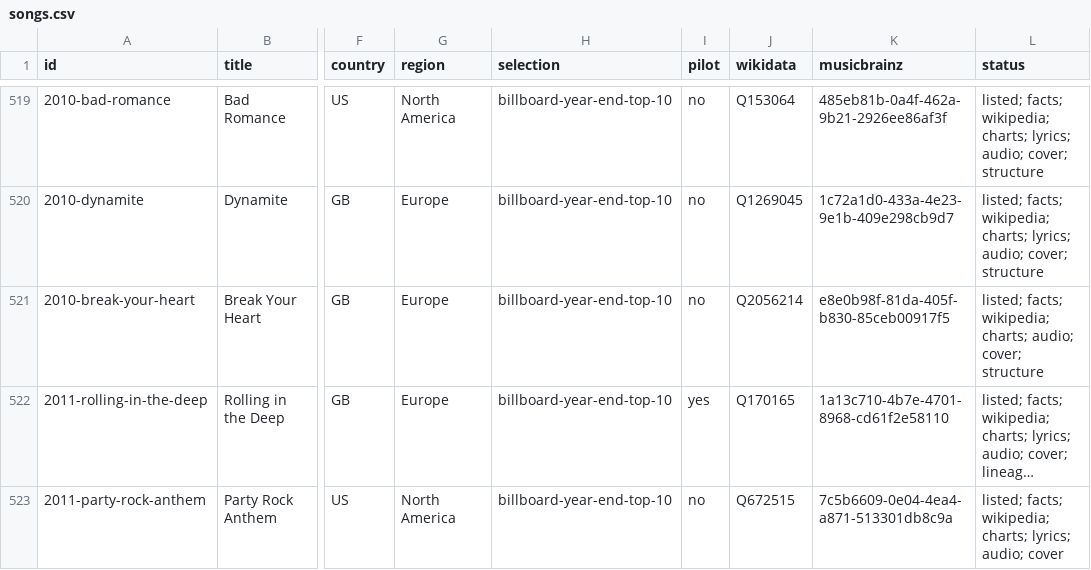
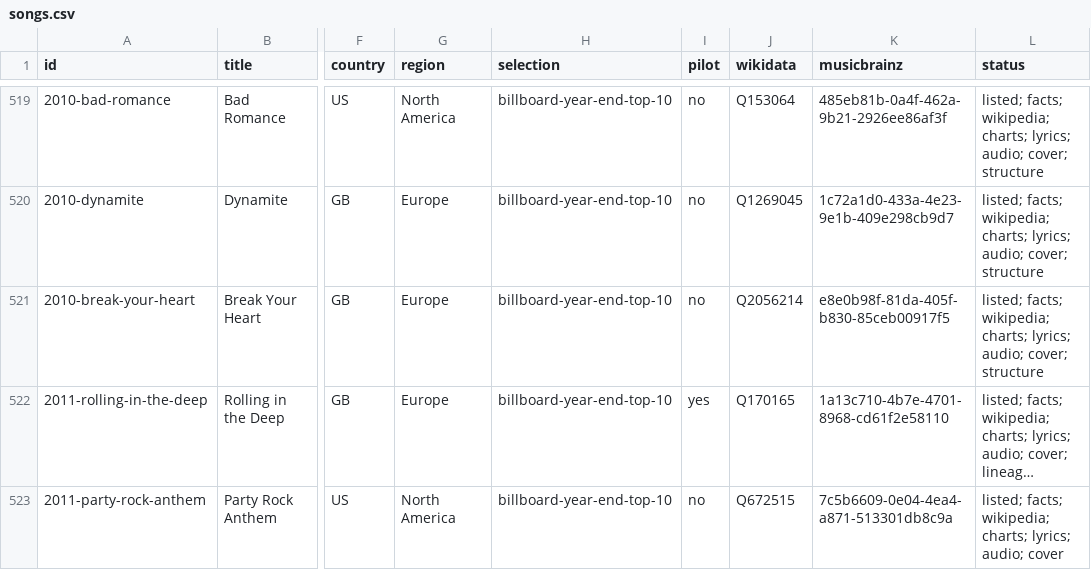
Before and after one commit to shafeeqshajahanliver/earworm, a CSV file: songs.csv, drawn as a sheet; only a part is shown, gaps mark what is left out; long unchanged cells end in …; the diff covers the shown part only; the diff names each change by its address in the sheet, - before the commit and + after, or states it on an @@ line.

```diff
--- a/songs.csv
+++ b/songs.csv
-L521 (status): …wikipedia; charts; audio; cover;…
+L521 (status): …wikipedia; charts; lyrics; audio; cover;…
```
Also changed, not shown: 18 edited cells elsewhere in this file, 27 other files.
